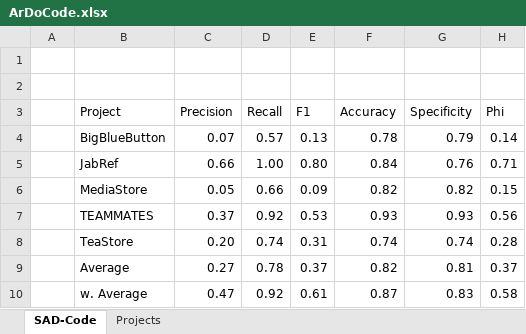
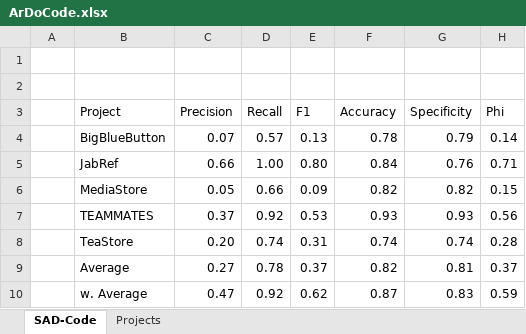
Before and after one commit to ArDoCo/Replication-Package-ICSE24_Recovering-Trace-Links-Between-Software-Documentation-And-Code, an Excel workbook: results/ArDoCode.xlsx, sheet SAD-Code, drawn as a sheet; values as stored, in another font and other column widths than the file's, no borders; the diff names each change by its address in the sheet, - before the commit and + after, or states it on an @@ line.

```diff
--- a/results/ArDoCode.xlsx (sheet SAD-Code)
+++ b/results/ArDoCode.xlsx (sheet SAD-Code)
-E10 (F1): 0.61
+E10 (F1): 0.62
-H10 (Phi): 0.58
+H10 (Phi): 0.59
```
Also changed, not shown: sheet Projects, results/CodeBERT.xlsx, results/FTLRVariants.xlsx, 2 other files.
